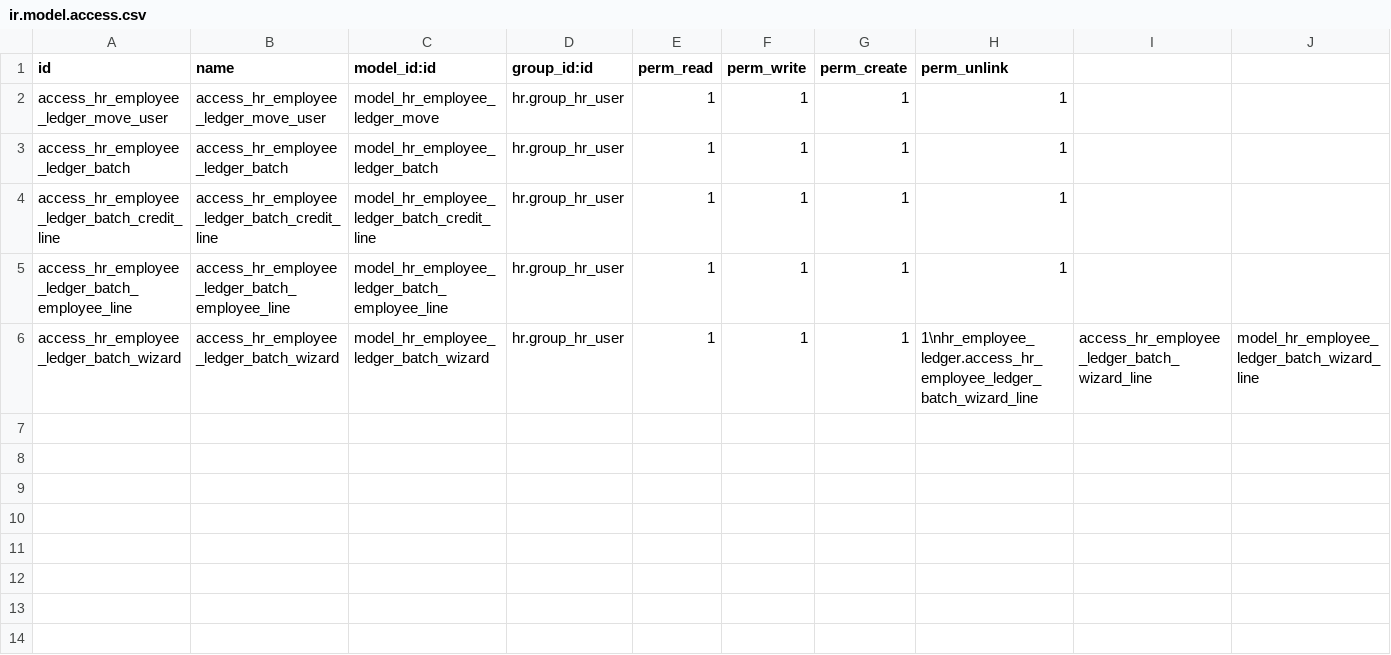
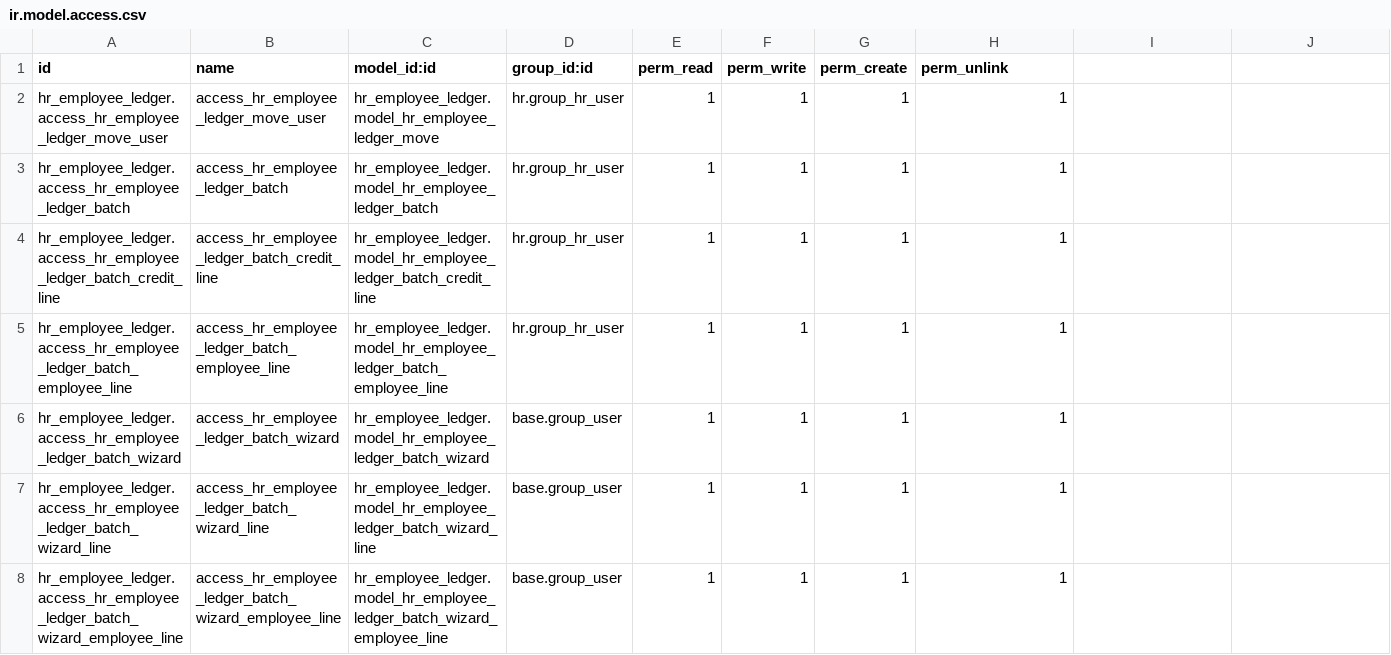
Before and after one commit to DeGrandisPortones/DeGrandisPortones, a CSV file: Addons/hr_employee_ledger/security/ir.model.access.csv, drawn as a sheet; only a part is shown; removed rows and columns are numbered as before the commit, all else as after; rows hold the shown columns only; the diff names each change by its address in the sheet, - before the commit and + after, or states it on an @@ line.

Commit message:
fix models

```diff
--- a/Addons/hr_employee_ledger/security/ir.model.access.csv
+++ b/Addons/hr_employee_ledger/security/ir.model.access.csv
-A2 (id): access_hr_employee_ledger_move_user
+A2 (id): hr_employee_ledger.access_hr_employee_ledger_move_user
-C2 (model_id:id): model_hr_employee_ledger_move
+C2 (model_id:id): hr_employee_ledger.model_hr_employee_ledger_move
-A3 (id): access_hr_employee_ledger_batch
+A3 (id): hr_employee_ledger.access_hr_employee_ledger_batch
-C3 (model_id:id): model_hr_employee_ledger_batch
+C3 (model_id:id): hr_employee_ledger.model_hr_employee_ledger_batch
-A4 (id): access_hr_employee_ledger_batch_credit_line
+A4 (id): hr_employee_ledger.access_hr_employee_ledger_batch_credit_line
-C4 (model_id:id): model_hr_employee_ledger_batch_credit_line
+C4 (model_id:id): hr_employee_ledger.model_hr_employee_ledger_batch_credit_line
-A5 (id): access_hr_employee_ledger_batch_employee_line
+A5 (id): hr_employee_ledger.access_hr_employee_ledger_batch_employee_line
-C5 (model_id:id): model_hr_employee_ledger_batch_employee_line
+C5 (model_id:id): hr_employee_ledger.model_hr_employee_ledger_batch_employee_line
-row 6: access_hr_employee_ledger_batch_wizard | access_hr_employee_ledger_batch_wizard | model_hr_employee_ledger_batch_wizard | hr.group_hr_user | 1 | 1 | 1 | 1\nhr_employee_ledger.access_hr_employee_ledger_batch_wizard_line | access_hr_employee_ledger_batch_wizard_line | model_hr_employee_ledger_batch_wizard_line
+row 6: hr_employee_ledger.access_hr_employee_ledger_batch_wizard | access_hr_employee_ledger_batch_wizard | hr_employee_ledger.model_hr_employee_ledger_batch_wizard | base.group_user | 1 | 1 | 1 | 1
+row 7: hr_employee_ledger.access_hr_employee_ledger_batch_wizard_line | access_hr_employee_ledger_batch_wizard_line | hr_employee_ledger.model_hr_employee_ledger_batch_wizard_line | base.group_user | 1 | 1 | 1 | 1
+row 8: hr_employee_ledger.access_hr_employee_ledger_batch_wizard_employee_line | access_hr_employee_ledger_batch_wizard_employee_line | hr_employee_ledger.model_hr_employee_ledger_batch_wizard_employee_line | base.group_user | 1 | 1 | 1 | 1
```
